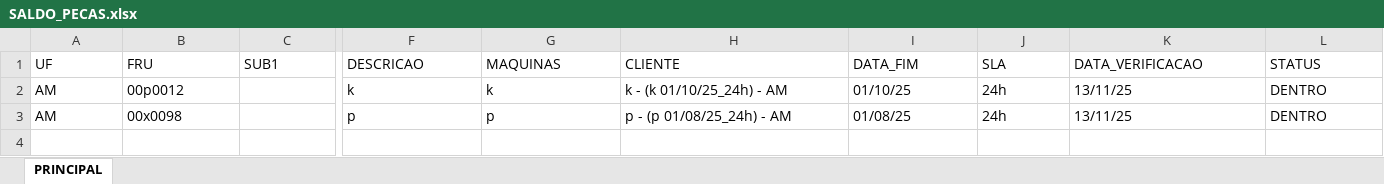
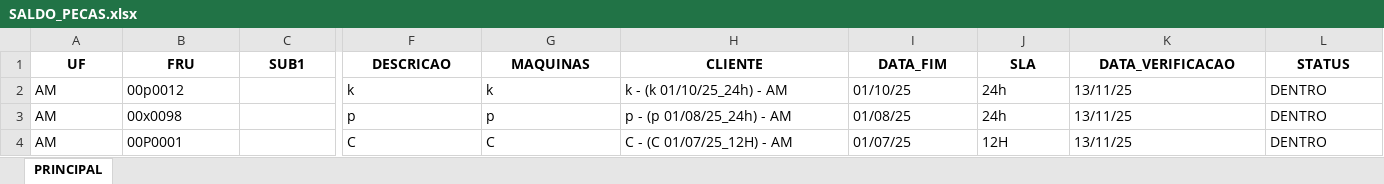
Before and after one commit to otavilobato/pecas1, an Excel workbook: SALDO_PECAS.xlsx, sheet PRINCIPAL, drawn as a sheet; only a part is shown, gaps mark what is left out; values as stored, in another font and other column widths than the file's, no borders; rows hold the shown columns only; the diff covers the shown part only; the diff names each change by its address in the sheet, - before the commit and + after, or states it on an @@ line.

Commit message:
Atualização automática via Streamlit (13/11/2025 19:40)

```diff
--- a/SALDO_PECAS.xlsx (sheet PRINCIPAL)
+++ b/SALDO_PECAS.xlsx (sheet PRINCIPAL)
@@ A1:L1 bold: off → on, alignment: left → center @@
+row 4: AM | 00P0001 |  | C | C | C - (C 01/07/25_12H) - AM | 01/07/25 | 12H | 13/11/25 | DENTRO
```
Also changed, not shown: cell formats elsewhere in this sheet.
